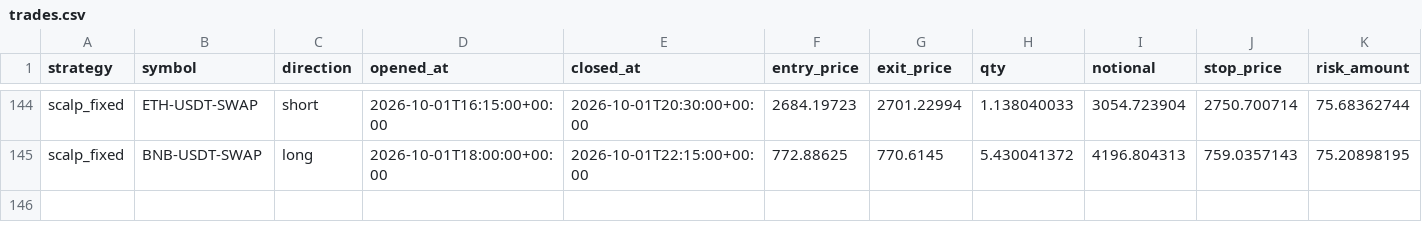
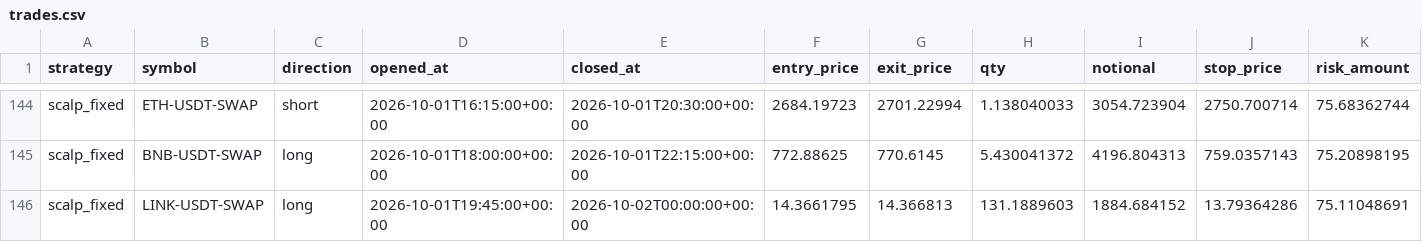
Before and after one commit to klonnist/crypto-paper-bot, a CSV file: ledgers_scalp/scalp_fixed/trades.csv, drawn as a sheet; only a part is shown, gaps mark what is left out; rows hold the shown columns only; the diff names each change by its address in the sheet, - before the commit and + after, or states it on an @@ line.

```diff
--- a/ledgers_scalp/scalp_fixed/trades.csv
+++ b/ledgers_scalp/scalp_fixed/trades.csv
+row 146: scalp_fixed | LINK-USDT-SWAP | long | 2026-10-01T19:45:00+00:00 | 2026-10-02T00:00:00+00:00 | 14.3661795 | 14.366813 | 131.1889603 | 1884.684152 | 13.79364286 | 75.11048691
```
Also changed, not shown: ledgers_scalp/scalp_fixed/equity.csv, ledgers_scalp/scalp_patient/equity.csv, 7 other files.
